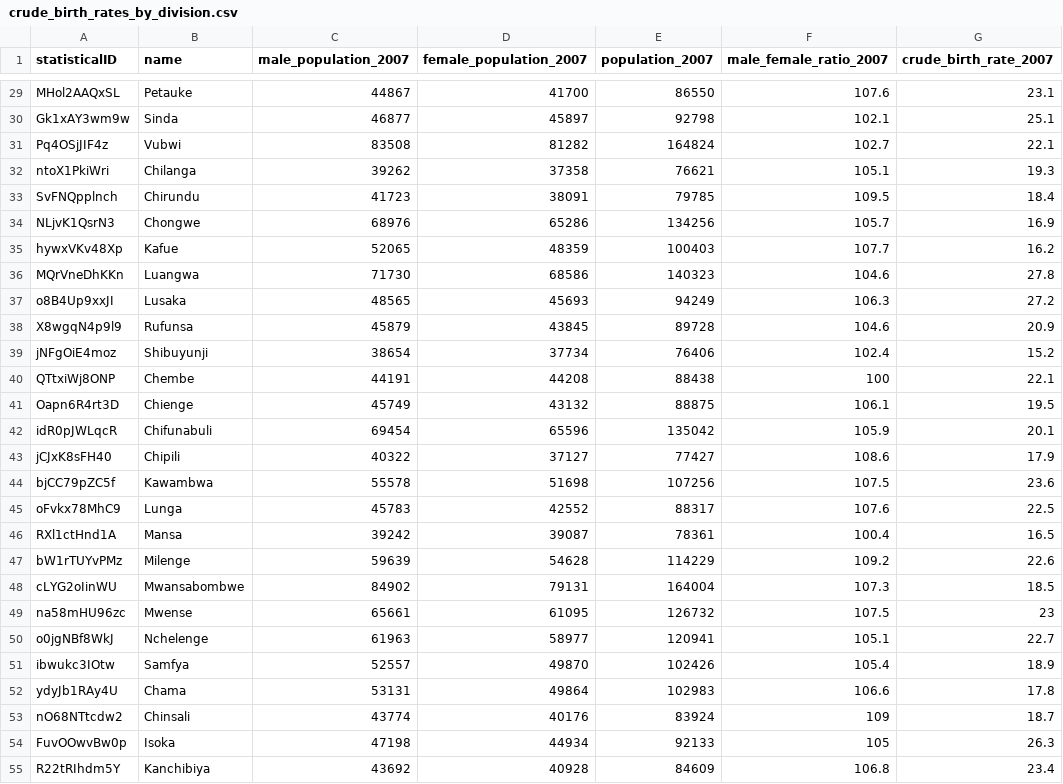
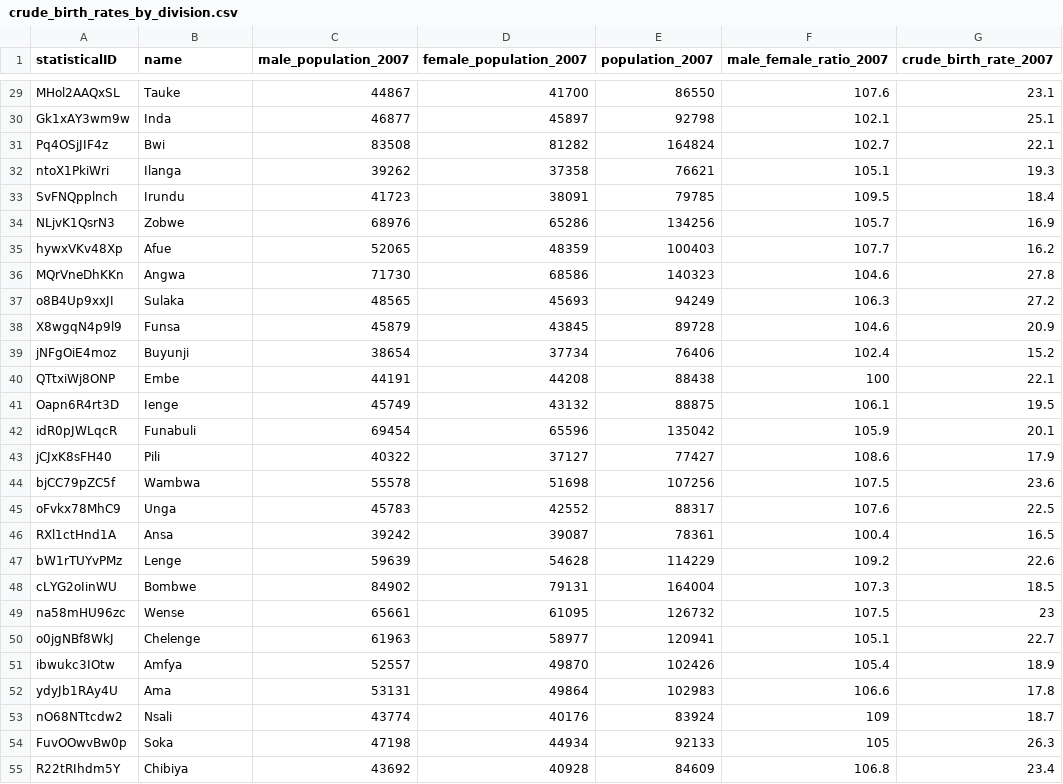
Before and after one commit to opencrvs/opencrvs-countryconfig, a CSV file: src/farajaland/features/administrative/source/crude_birth_rates_by_division.csv, drawn as a sheet; only a part is shown, gaps mark what is left out; the diff covers the shown part only; the diff names each change by its address in the sheet, - before the commit and + after, or states it on an @@ line.

```diff
--- a/src/farajaland/features/administrative/source/crude_birth_rates_by_division.csv
+++ b/src/farajaland/features/administrative/source/crude_birth_rates_by_division.csv
-B29 (name): Petauke
+B29 (name): Tauke
-B30 (name): Sinda
+B30 (name): Inda
-B31 (name): Vubwi
+B31 (name): Bwi
-B32 (name): Chilanga
+B32 (name): Ilanga
-B33 (name): Chirundu
+B33 (name): Irundu
-B34 (name): Chongwe
+B34 (name): Zobwe
-B35 (name): Kafue
+B35 (name): Afue
-B36 (name): Luangwa
+B36 (name): Angwa
-B37 (name): Lusaka
+B37 (name): Sulaka
-B38 (name): Rufunsa
+B38 (name): Funsa
-B39 (name): Shibuyunji
+B39 (name): Buyunji
-B40 (name): Chembe
+B40 (name): Embe
-B41 (name): Chienge
+B41 (name): Ienge
-B42 (name): Chifunabuli
+B42 (name): Funabuli
-B43 (name): Chipili
+B43 (name): Pili
-B44 (name): Kawambwa
+B44 (name): Wambwa
-B45 (name): Lunga
+B45 (name): Unga
-B46 (name): Mansa
+B46 (name): Ansa
-B47 (name): Milenge
+B47 (name): Lenge
-B48 (name): Mwansabombwe
+B48 (name): Bombwe
-B49 (name): Mwense
+B49 (name): Wense
-B50 (name): Nchelenge
+B50 (name): Chelenge
-B51 (name): Samfya
+B51 (name): Amfya
-B52 (name): Chama
+B52 (name): Ama
-B53 (name): Chinsali
+B53 (name): Nsali
-B54 (name): Isoka
+B54 (name): Soka
-B55 (name): Kanchibiya
+B55 (name): Chibiya
```
Also changed, not shown: 83 edited cells elsewhere in this file, src/farajaland/features/administrative/source/provinces.csv, 4 other files.
